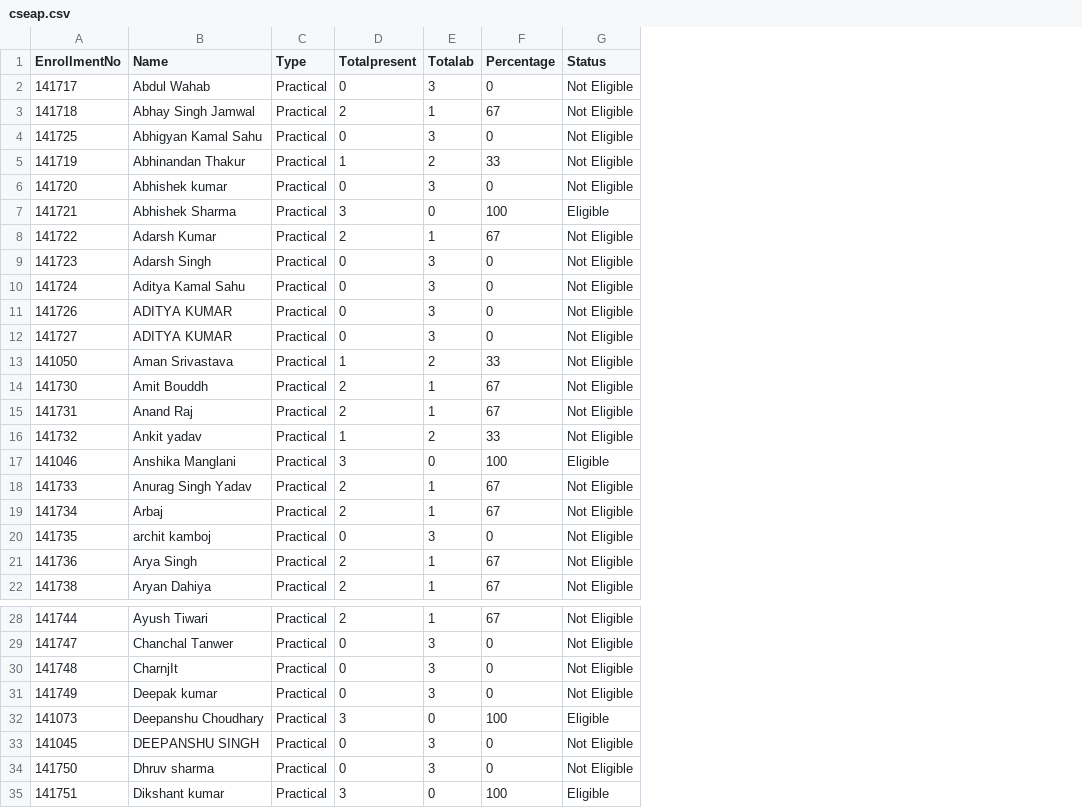
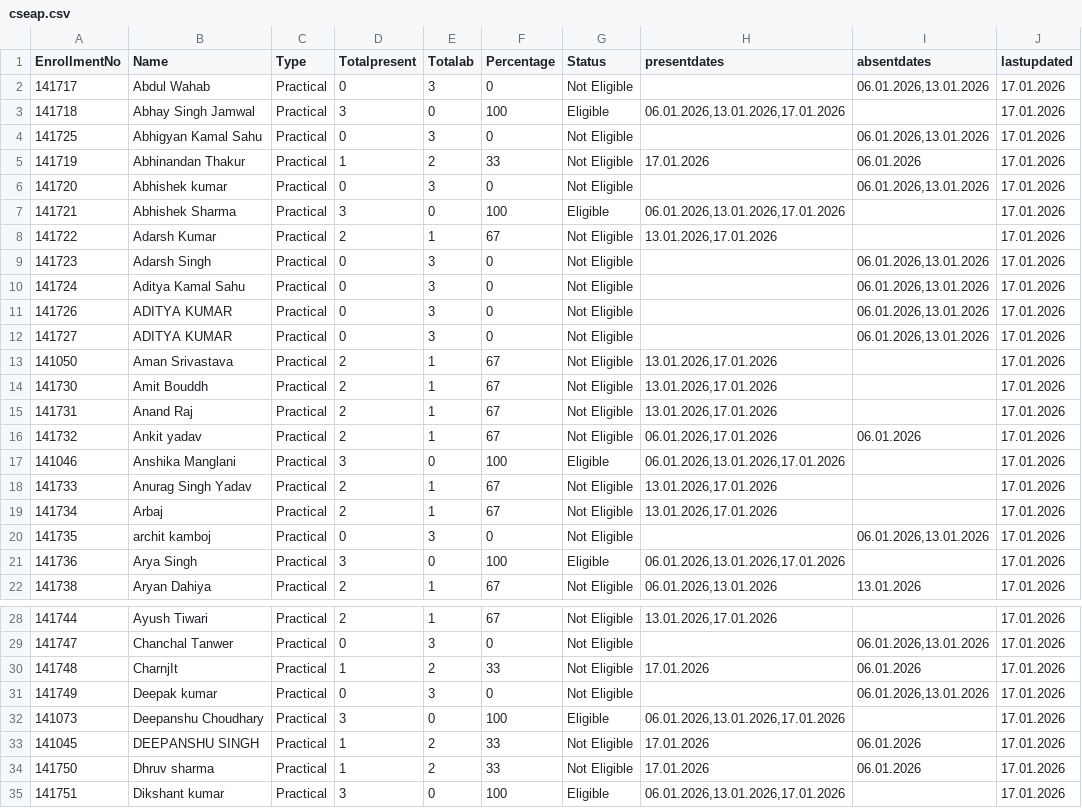
Before and after one commit to rsankaraanarayanan-cmyk/AAD---Student-Attendance, a CSV file: cseap.csv, drawn as a sheet; only a part is shown, gaps mark what is left out; the diff covers the shown part only; the diff names each change by its address in the sheet, - before the commit and + after, or states it on an @@ line.

```diff
--- a/cseap.csv
+++ b/cseap.csv
+column H (presentdates), rows 3-22: 06.01.2026,13.01.2026,17.01.2026 |  | 17.01.2026 |  | 06.01.2026,13.01.2026,17.01.2026 | 13.01.2026,17.01.2026 |  |  |  |  | 13.01.2026,17.01.2026 | 13.01.2026,17.01.2026 | 13.01.2026,17.01.2026 | 06.01.2026,17.01.2026 | 06.01.2026,13.01.2026,17.01.2026 | 13.01.2026,17.01.2026 | 13.01.2026,17.01.2026 |  | 06.01.2026,13.01.2026,17.01.2026 | 06.01.2026,13.01.2026; rows 28-35: 13.01.2026,17.01.2026 |  | 17.01.2026 |  | 06.01.2026,13.01.2026,17.01.2026 | 17.01.2026 | 17.01.2026 | 06.01.2026,13.01.2026,17.01.2026
+column I (absentdates), rows 2-22: 06.01.2026,13.01.2026 |  | 06.01.2026,13.01.2026 | 06.01.2026 | 06.01.2026,13.01.2026 |  |  | 06.01.2026,13.01.2026 | 06.01.2026,13.01.2026 | 06.01.2026,13.01.2026 | 06.01.2026,13.01.2026 |  |  |  | 06.01.2026 |  |  |  | 06.01.2026,13.01.2026 |  | 13.01.2026; rows 29-34: 06.01.2026,13.01.2026 | 06.01.2026 | 06.01.2026,13.01.2026 |  | 06.01.2026 | 06.01.2026
+column J (lastupdated), rows 2-22: all 17.01.2026; rows 28-35: all 17.01.2026
-D3 (Totalpresent): 2
+D3 (Totalpresent): 3
-E3 (Totalab): 1
+E3 (Totalab): 0
-F3 (Percentage): 67
+F3 (Percentage): 100
-G3 (Status): Not Eligible
+G3 (Status): Eligible
-D13 (Totalpresent): 1
+D13 (Totalpresent): 2
-E13 (Totalab): 2
+E13 (Totalab): 1
-F13 (Percentage): 33
+F13 (Percentage): 67
-D16 (Totalpresent): 1
+D16 (Totalpresent): 2
-E16 (Totalab): 2
+E16 (Totalab): 1
-F16 (Percentage): 33
+F16 (Percentage): 67
-D21 (Totalpresent): 2
+D21 (Totalpresent): 3
-E21 (Totalab): 1
+E21 (Totalab): 0
-F21 (Percentage): 67
+F21 (Percentage): 100
-G21 (Status): Not Eligible
+G21 (Status): Eligible
-D30 (Totalpresent): 0
+D30 (Totalpresent): 1
-E30 (Totalab): 3
+E30 (Totalab): 2
-F30 (Percentage): 0
+F30 (Percentage): 33
-D33:D34 (Totalpresent): 0
+D33:D34 (Totalpresent): 1
-E33:E34 (Totalab): 3
+E33:E34 (Totalab): 2
-F33:F34 (Percentage): 0
+F33:F34 (Percentage): 33
```
Also changed, not shown: 24 edited cells elsewhere in this file, cseat.csv, csebp.csv, 2 other files.
